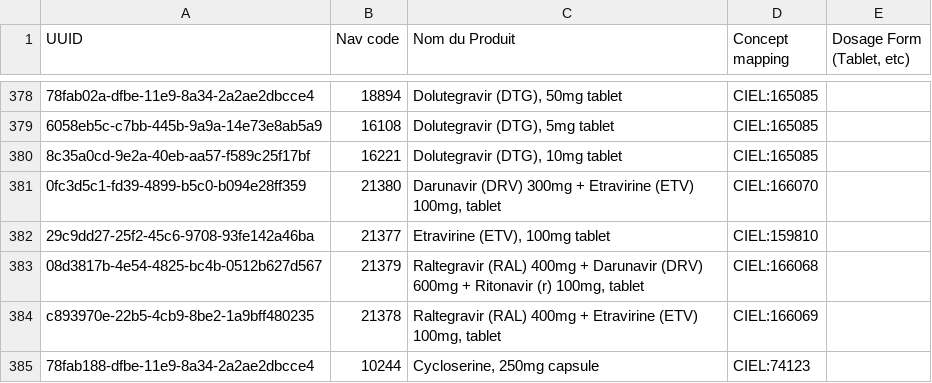
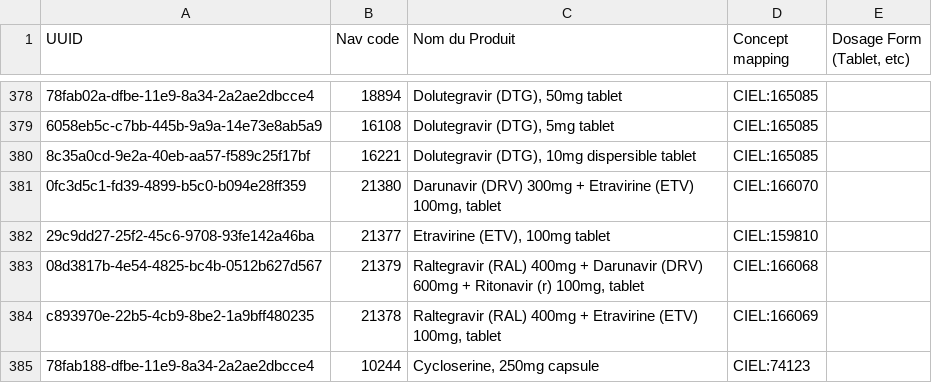
Before and after one commit to andycotton/openmrs-config-zl, a CSV file: configuration/pih/drugs/drugs.csv, drawn as a sheet; only a part is shown, gaps mark what is left out; the diff names each change by its address in the sheet, - before the commit and + after, or states it on an @@ line.

Commit message:
UHM-5667 Added Dolutegravir 10mg tablet

```diff
--- a/configuration/pih/drugs/drugs.csv
+++ b/configuration/pih/drugs/drugs.csv
-C380 (Nom du Produit): Dolutegravir (DTG), 10mg tablet
+C380 (Nom du Produit): Dolutegravir (DTG), 10mg dispersible tablet
```
